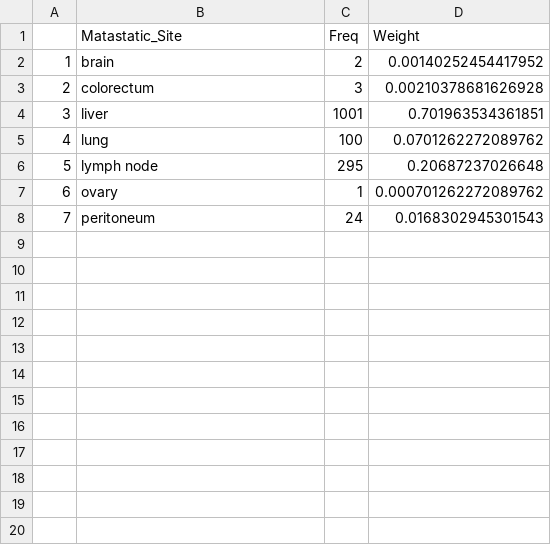
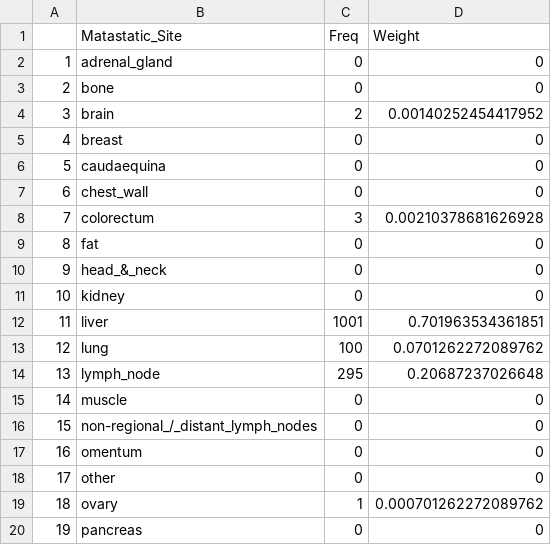
Before and after one commit to KyraBoulding/Final_Project_Paige_Kyra, a CSV file: 2.Clean.Data/ Colorectum_Freq_Weight_Mas_Site.csv, drawn as a sheet; only a part is shown; the shorter side is filled out with more unchanged rows; addresses are those after the commit; the diff covers the shown part only; the diff names each change by its address in the sheet, - before the commit and + after, or states it on an @@ line.

Commit message:
Update  Colorectum_Freq_Weight_Mas_Site.csv

```diff
--- a/2.Clean.Data/ Colorectum_Freq_Weight_Mas_Site.csv
+++ b/2.Clean.Data/ Colorectum_Freq_Weight_Mas_Site.csv
+row 2: 1 | adrenal_gland | 0 | 0
+row 3: 2 | bone | 0 | 0
@@ column A renumbered between rows 4 and 23 @@
+row 5: 4 | breast | 0 | 0
+row 6: 5 | caudaequina | 0 | 0
+row 7: 6 | chest_wall | 0 | 0
+row 9: 8 | fat | 0 | 0
+row 10: 9 | head_&_neck | 0 | 0
+row 11: 10 | kidney | 0 | 0
-B14 (Matastatic_Site): lymph node
+B14 (Matastatic_Site): lymph_node
+row 15: 14 | muscle | 0 | 0
+row 16: 15 | non-regional_/_distant_lymph_nodes | 0 | 0
+row 17: 16 | omentum | 0 | 0
+row 18: 17 | other | 0 | 0
+row 20: 19 | pancreas | 0 | 0
```
Also changed, not shown: 14 added rows elsewhere in this file.
